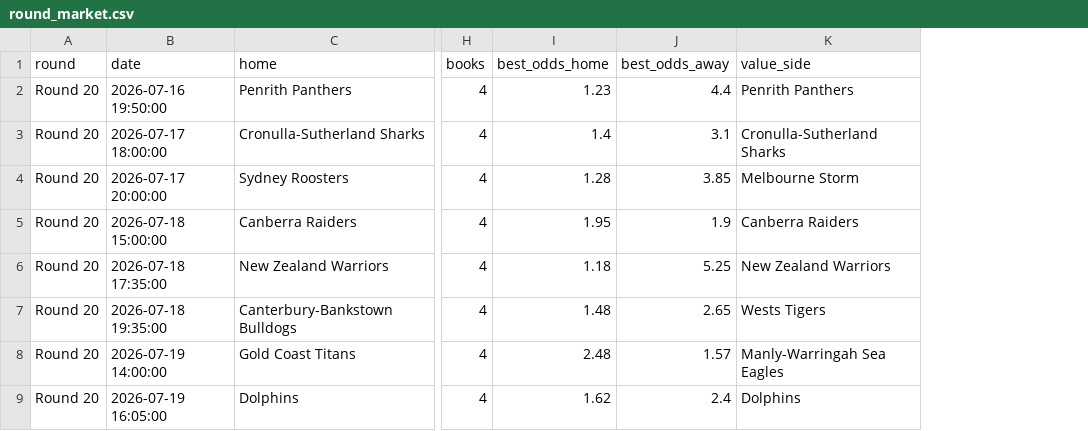
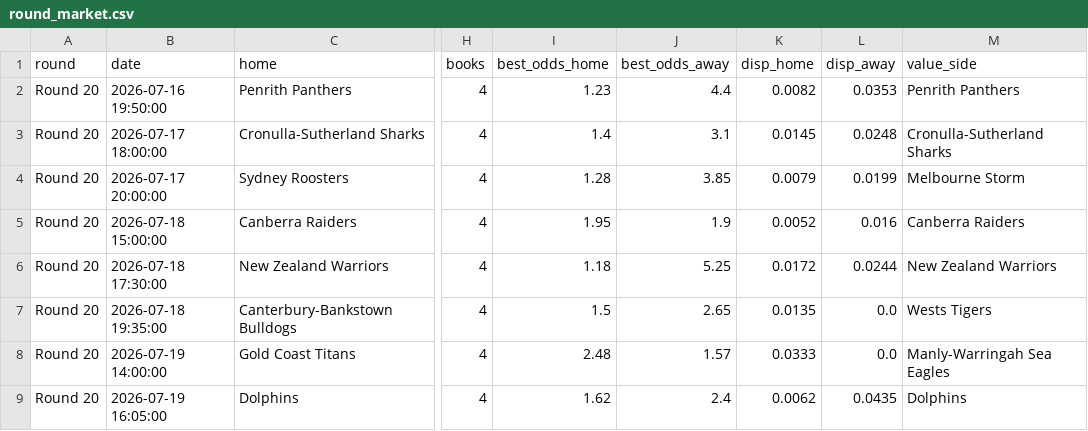
Before and after one commit to EJMC95/crypto-trading-bot, a CSV file: nrl-predictor/outputs/round_market.csv, drawn as a sheet; only a part is shown, gaps mark what is left out; the diff names each change by its address in the sheet, - before the commit and + after, or states it on an @@ line.

```diff
--- a/nrl-predictor/outputs/round_market.csv
+++ b/nrl-predictor/outputs/round_market.csv
+column K (disp_home), rows 2-9: 0.0082 | 0.0145 | 0.0079 | 0.0052 | 0.0172 | 0.0135 | 0.0333 | 0.0062
+column L (disp_away), rows 2-9: 0.0353 | 0.0248 | 0.0199 | 0.016 | 0.0244 | 0.0 | 0.0 | 0.0435
-B6 (date): 2026-07-18 17:35:00
+B6 (date): 2026-07-18 17:30:00
-I7 (best_odds_home): 1.48
+I7 (best_odds_home): 1.5
```
Also changed, not shown: nrl-predictor/outputs/paper_ledger.csv, nrl-predictor/outputs/round_predictions.csv, 9 other files.
